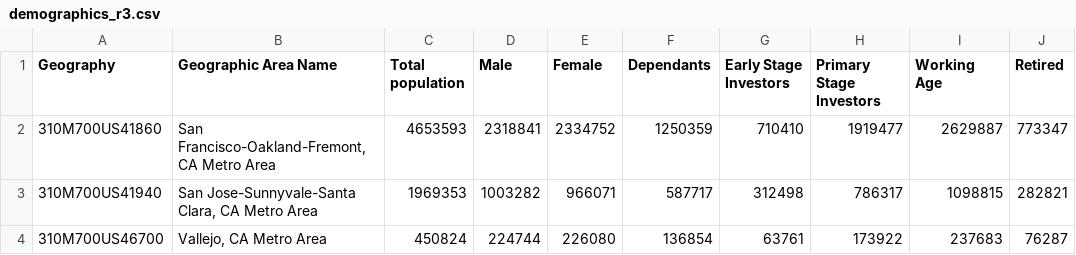
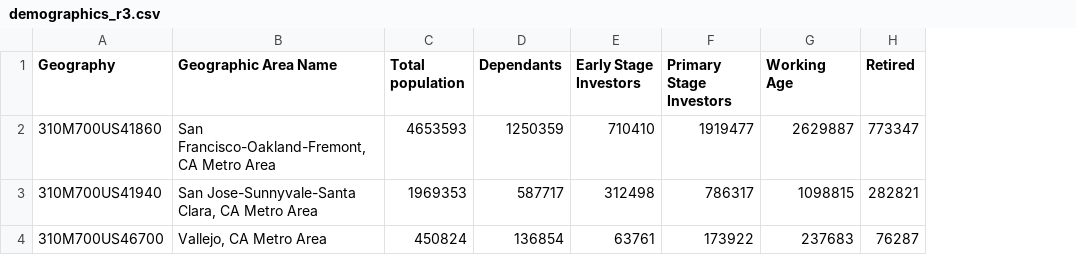
Before and after one commit to jordanchiang627/Advisory-Growth-Strategy-Project, a CSV file: CleanedDataR3/demographics_r3.csv, drawn as a sheet; the diff names each change by its address in the sheet, - before the commit and + after, or states it on an @@ line.

```diff
--- a/CleanedDataR3/demographics_r3.csv
+++ b/CleanedDataR3/demographics_r3.csv
-column D (Male), rows 2-4: 2318841 | 1003282 | 224744
-column E (Female), rows 2-4: 2334752 | 966071 | 226080
```
Also changed, not shown: 1 other file.
